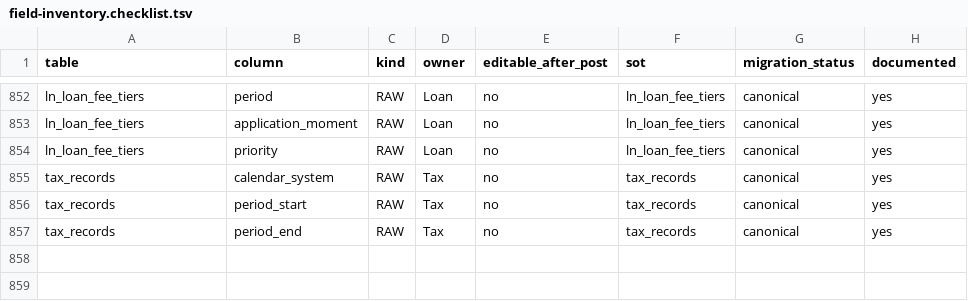
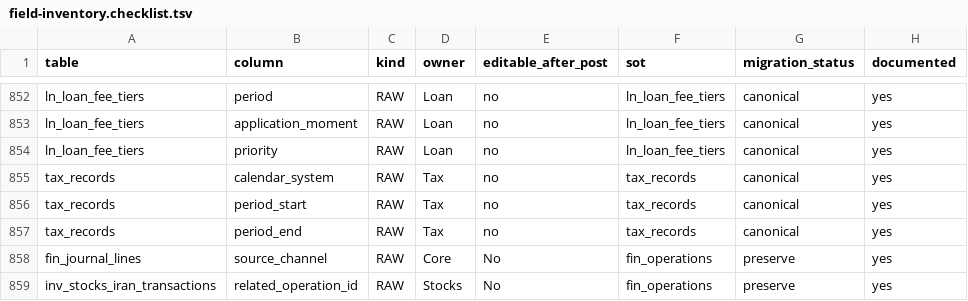
Before and after one commit to hamedalinejad/Personal-FI, a TSV file: docs/core/field-inventory.checklist.tsv, drawn as a sheet; only a part is shown, gaps mark what is left out; the diff names each change by its address in the sheet, - before the commit and + after, or states it on an @@ line.

Commit message:
fix(BUG-FINAL-040,GAP): source channel/type split; FREEZE_PROVEN=false; gap register
- fin_journal_lines.source_channel enum; source_type is provenance only
- SOURCE-VOCABULARY + lint:source-vocab
- status.registry FREEZE_PROVEN aligned false; GAP-001..013 status

```diff
--- a/docs/core/field-inventory.checklist.tsv
+++ b/docs/core/field-inventory.checklist.tsv
+row 858: fin_journal_lines | source_channel | RAW | Core | No | fin_operations | preserve | yes
+row 859: inv_stocks_iran_transactions | related_operation_id | RAW | Stocks | No | fin_operations | preserve | yes
```
Also changed, not shown: 6 other files.
